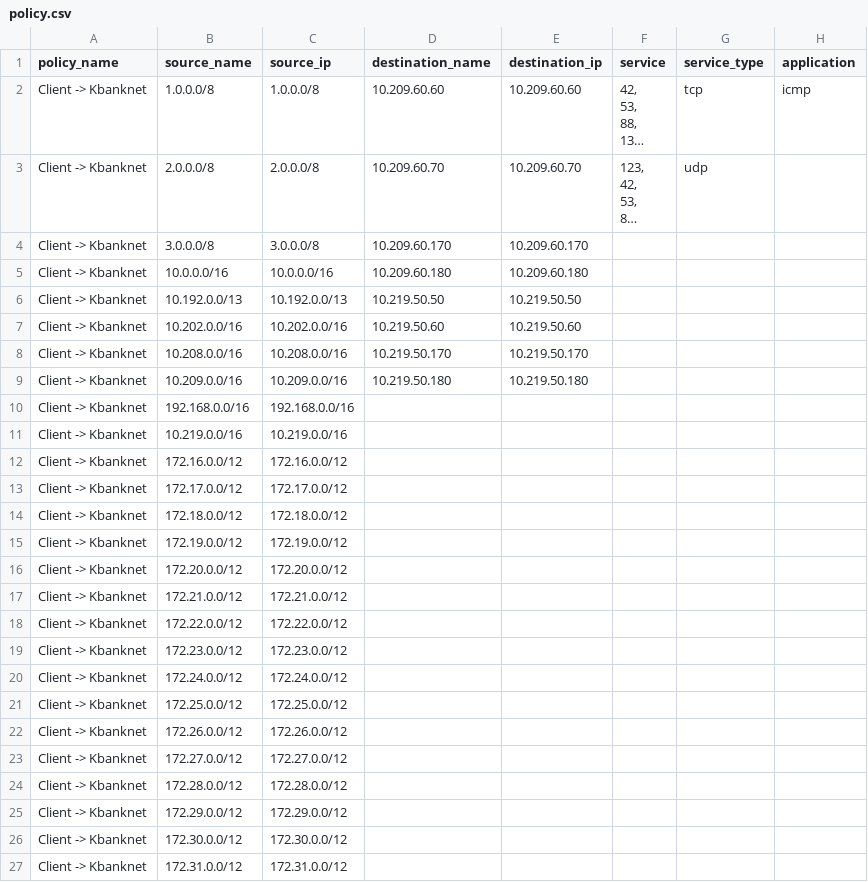
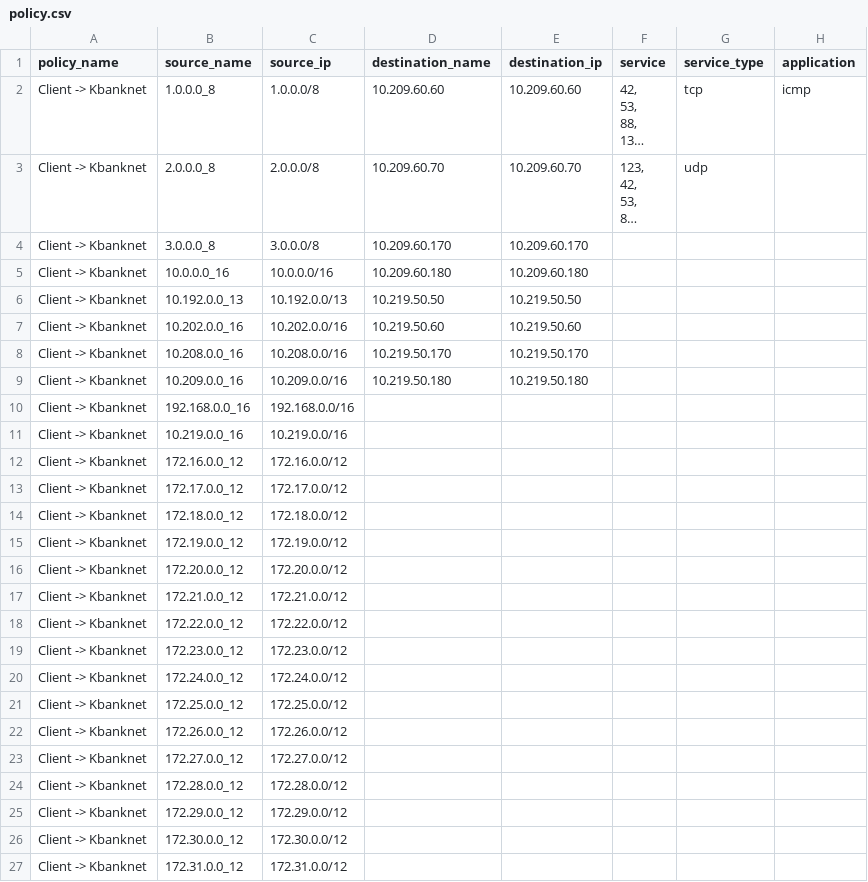
Before and after one commit to rylea105/paloalto, a CSV file: files/policy.csv, drawn as a sheet; long unchanged cells end in …; the diff names each change by its address in the sheet, - before the commit and + after, or states it on an @@ line.

```diff
--- a/files/policy.csv
+++ b/files/policy.csv
-B2 (source_name): 1.0.0.0/8
+B2 (source_name): 1.0.0.0_8
-B3 (source_name): 2.0.0.0/8
+B3 (source_name): 2.0.0.0_8
-B4 (source_name): 3.0.0.0/8
+B4 (source_name): 3.0.0.0_8
-B5 (source_name): 10.0.0.0/16
+B5 (source_name): 10.0.0.0_16
-B6 (source_name): 10.192.0.0/13
+B6 (source_name): 10.192.0.0_13
-B7 (source_name): 10.202.0.0/16
+B7 (source_name): 10.202.0.0_16
-B8 (source_name): 10.208.0.0/16
+B8 (source_name): 10.208.0.0_16
-B9 (source_name): 10.209.0.0/16
+B9 (source_name): 10.209.0.0_16
-B10 (source_name): 192.168.0.0/16
+B10 (source_name): 192.168.0.0_16
-B11 (source_name): 10.219.0.0/16
+B11 (source_name): 10.219.0.0_16
-B12 (source_name): 172.16.0.0/12
+B12 (source_name): 172.16.0.0_12
-B13 (source_name): 172.17.0.0/12
+B13 (source_name): 172.17.0.0_12
-B14 (source_name): 172.18.0.0/12
+B14 (source_name): 172.18.0.0_12
-B15 (source_name): 172.19.0.0/12
+B15 (source_name): 172.19.0.0_12
-B16 (source_name): 172.20.0.0/12
+B16 (source_name): 172.20.0.0_12
-B17 (source_name): 172.21.0.0/12
+B17 (source_name): 172.21.0.0_12
-B18 (source_name): 172.22.0.0/12
+B18 (source_name): 172.22.0.0_12
-B19 (source_name): 172.23.0.0/12
+B19 (source_name): 172.23.0.0_12
-B20 (source_name): 172.24.0.0/12
+B20 (source_name): 172.24.0.0_12
-B21 (source_name): 172.25.0.0/12
+B21 (source_name): 172.25.0.0_12
-B22 (source_name): 172.26.0.0/12
+B22 (source_name): 172.26.0.0_12
-B23 (source_name): 172.27.0.0/12
+B23 (source_name): 172.27.0.0_12
-B24 (source_name): 172.28.0.0/12
+B24 (source_name): 172.28.0.0_12
-B25 (source_name): 172.29.0.0/12
+B25 (source_name): 172.29.0.0_12
-B26 (source_name): 172.30.0.0/12
+B26 (source_name): 172.30.0.0_12
-B27 (source_name): 172.31.0.0/12
+B27 (source_name): 172.31.0.0_12
```
Also changed, not shown: 1 other file.
